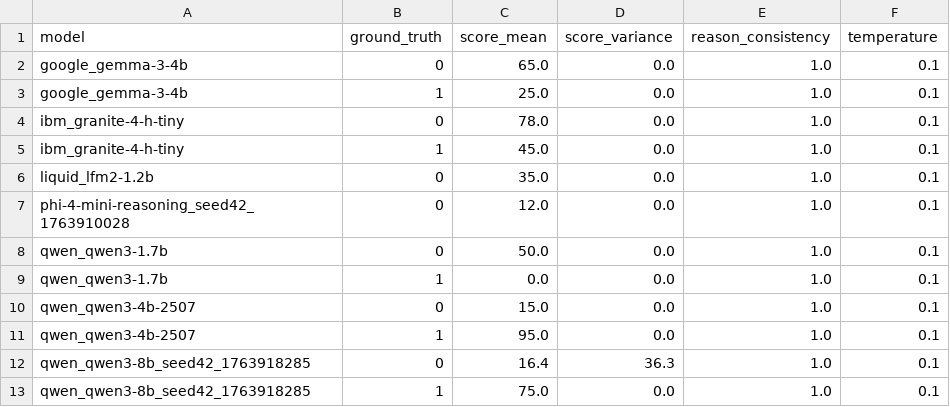
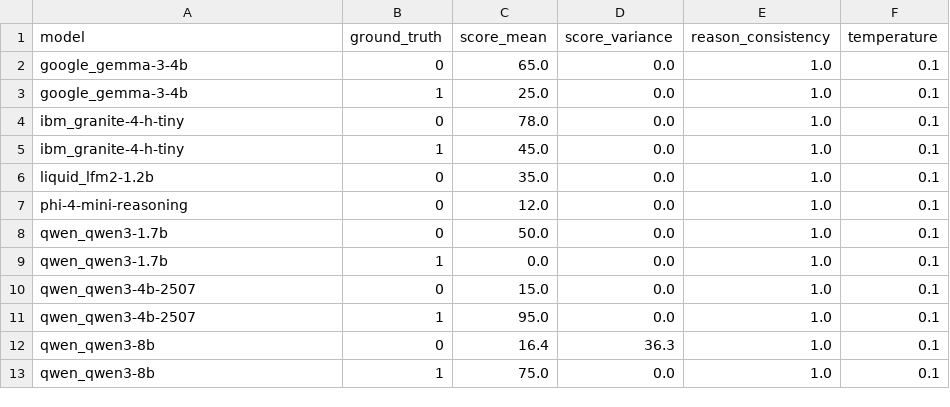
Before and after one commit to Harry-Waterman/def-acc-logiq, a CSV file: benchmark-analysis/repeatability_metrics.csv, drawn as a sheet.

```diff
--- a/benchmark-analysis/repeatability_metrics.csv
+++ b/benchmark-analysis/repeatability_metrics.csv
@@ -6,3 +6,3 @@ ibm_granite-4-h-tiny,1,45.0,0.0,1.0,0.1
 liquid_lfm2-1.2b,0,35.0,0.0,1.0,0.1
-phi-4-mini-reasoning_seed42_1763910028,0,12.0,0.0,1.0,0.1
+phi-4-mini-reasoning,0,12.0,0.0,1.0,0.1
 qwen_qwen3-1.7b,0,50.0,0.0,1.0,0.1
@@ -11,3 +11,3 @@ qwen_qwen3-4b-2507,0,15.0,0.0,1.0,0.1
 qwen_qwen3-4b-2507,1,95.0,0.0,1.0,0.1
-qwen_qwen3-8b_seed42_1763918285,0,16.4,36.3,1.0,0.1
-qwen_qwen3-8b_seed42_1763918285,1,75.0,0.0,1.0,0.1
+qwen_qwen3-8b,0,16.4,36.3,1.0,0.1
+qwen_qwen3-8b,1,75.0,0.0,1.0,0.1
```
Also changed, not shown: benchmark-analysis/per_email_metrics.csv, benchmark-analysis/summary_metrics.csv, 15 other files.
